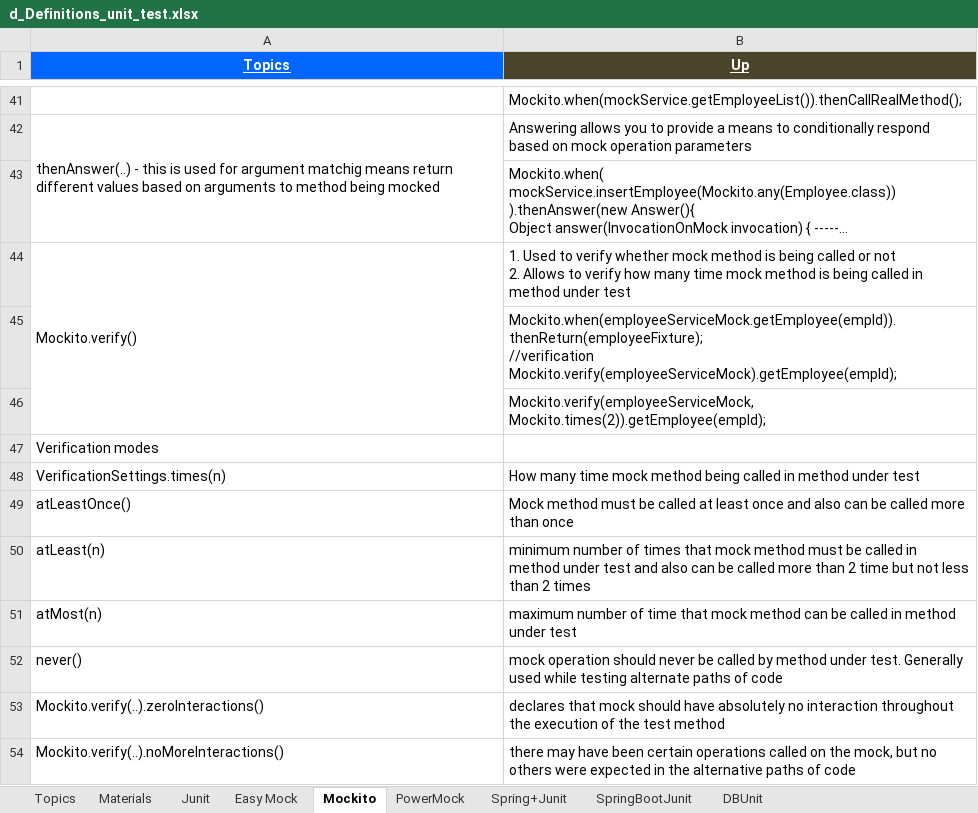
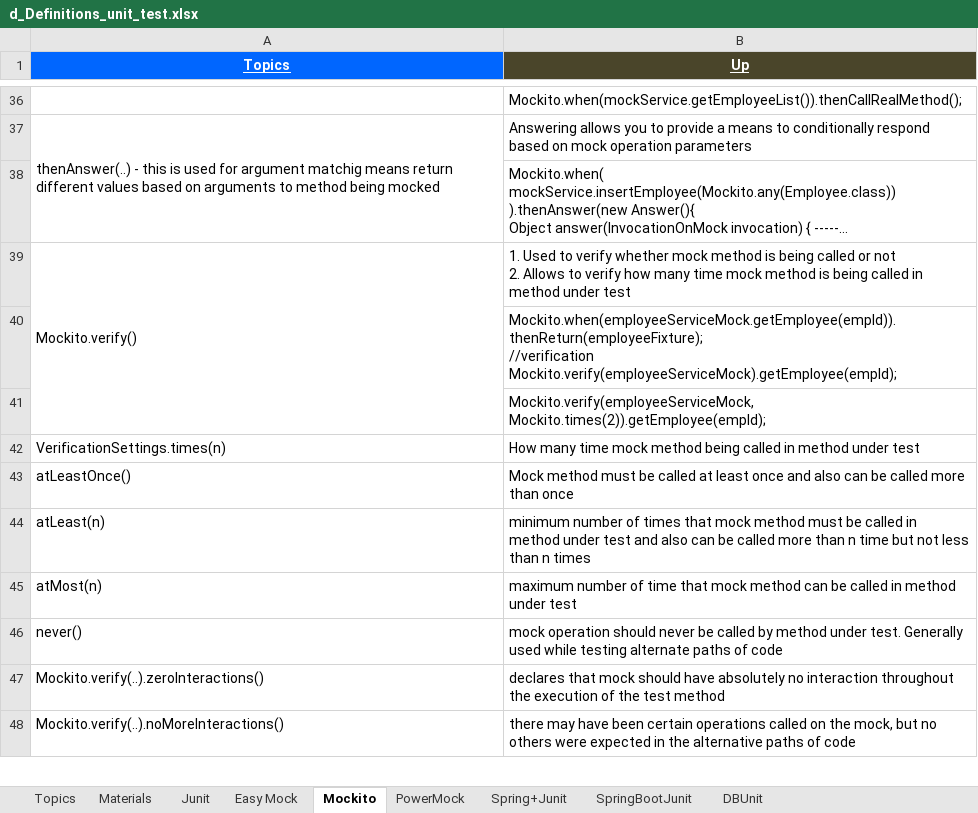
Before and after one commit to GDivya111/images, an Excel workbook: Definitions/d_Definitions_unit_test.xlsx, sheet Mockito, drawn as a sheet; only a part is shown, gaps mark what is left out; long unchanged cells end in …; values as stored, in another font and other column widths than the file's, no borders; removed rows and columns are numbered as before the commit, all else as after; the diff covers the shown part only; the diff names each change by its address in the sheet, - before the commit and + after, or states it on an @@ line.

```diff
--- a/Definitions/d_Definitions_unit_test.xlsx (sheet Mockito)
+++ b/Definitions/d_Definitions_unit_test.xlsx (sheet Mockito)
-row 47: Verification modes
-B44 (Up): …more than 2 time but not less than 2 times
+B44 (Up): …more than n time but not less than n times
```
Also changed, not shown: 5 removed rows and 6 edited cells elsewhere in this sheet, sheet Materials, sheet Topics, sheet Easy Mock, sheet PowerMock, sheet Junit, Definitions/e_Definitions_Amazon_AWS.xlsx.
